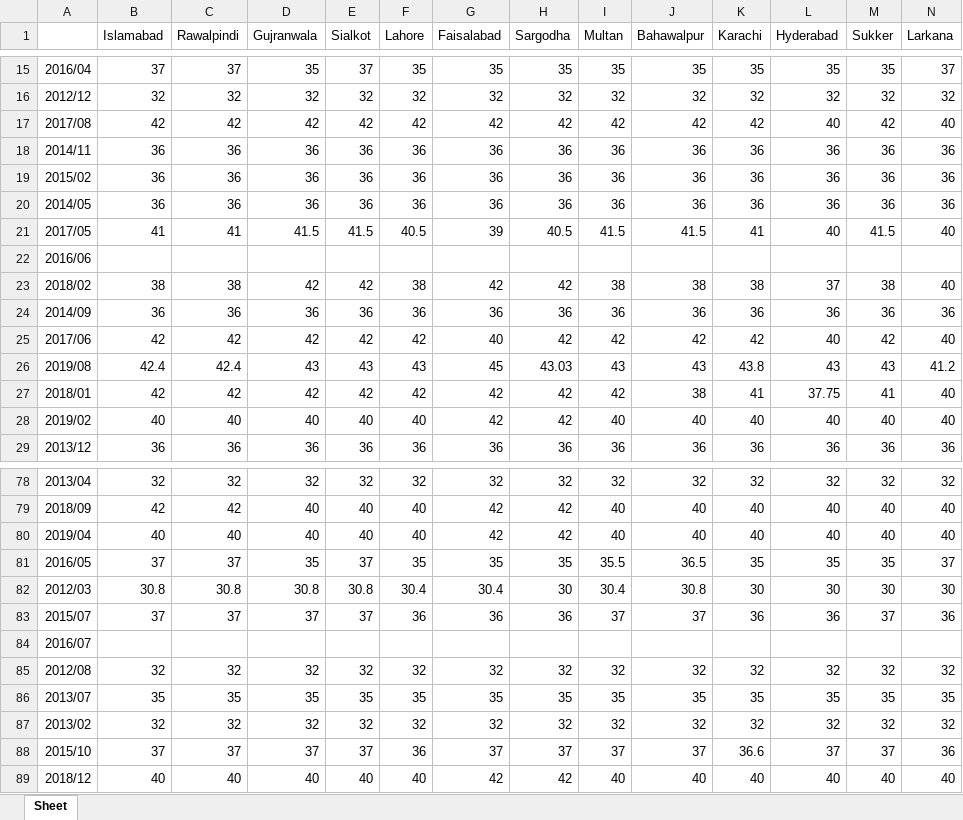
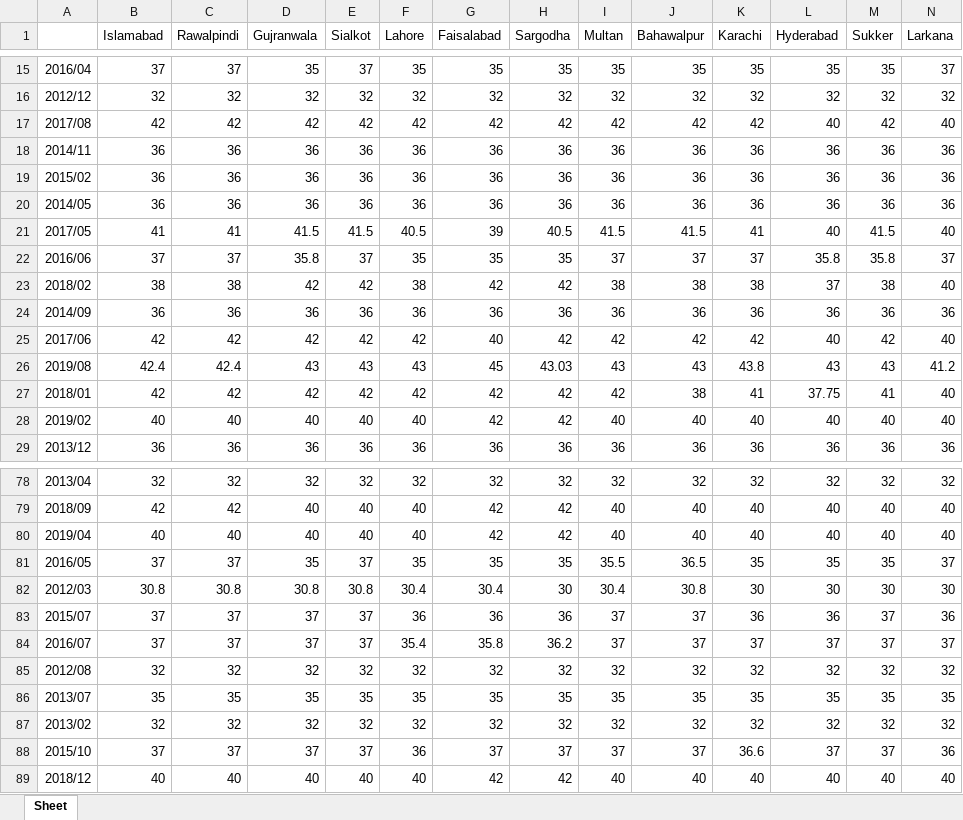
Before and after one commit to OSPK/PBS-CPI-Data, an Excel workbook: final/bath_soap_lifebouy_(standard).xlsx, sheet Sheet, drawn as a sheet; only a part is shown, gaps mark what is left out; values as stored, in another font and other column widths than the file's, no borders; the diff covers the shown part only; the diff names each change by its address in the sheet, - before the commit and + after, or states it on an @@ line.

```diff
--- a/final/bath_soap_lifebouy_(standard).xlsx (sheet Sheet)
+++ b/final/bath_soap_lifebouy_(standard).xlsx (sheet Sheet)
-B22 (Islamabad): (empty)
+B22 (Islamabad): 37
-C22 (Rawalpindi): (empty)
+C22 (Rawalpindi): 37
-D22 (Gujranwala): (empty)
+D22 (Gujranwala): 35.8
-E22 (Sialkot): (empty)
+E22 (Sialkot): 37
-F22 (Lahore): (empty)
+F22 (Lahore): 35
-G22 (Faisalabad): (empty)
+G22 (Faisalabad): 35
-H22 (Sargodha): (empty)
+H22 (Sargodha): 35
-I22 (Multan): (empty)
+I22 (Multan): 37
-J22 (Bahawalpur): (empty)
+J22 (Bahawalpur): 37
-K22 (Karachi): (empty)
+K22 (Karachi): 37
-L22 (Hyderabad): (empty)
+L22 (Hyderabad): 35.8
-M22 (Sukker): (empty)
+M22 (Sukker): 35.8
-N22 (Larkana): (empty)
+N22 (Larkana): 37
-B84 (Islamabad): (empty)
+B84 (Islamabad): 37
-C84 (Rawalpindi): (empty)
+C84 (Rawalpindi): 37
-D84 (Gujranwala): (empty)
+D84 (Gujranwala): 37
-E84 (Sialkot): (empty)
+E84 (Sialkot): 37
-F84 (Lahore): (empty)
+F84 (Lahore): 35.4
-G84 (Faisalabad): (empty)
+G84 (Faisalabad): 35.8
-H84 (Sargodha): (empty)
+H84 (Sargodha): 36.2
-I84 (Multan): (empty)
+I84 (Multan): 37
-J84 (Bahawalpur): (empty)
+J84 (Bahawalpur): 37
-K84 (Karachi): (empty)
+K84 (Karachi): 37
-L84 (Hyderabad): (empty)
+L84 (Hyderabad): 37
-M84 (Sukker): (empty)
+M84 (Sukker): 37
-N84 (Larkana): (empty)
+N84 (Larkana): 37
```
Also changed, not shown: 10 edited cells elsewhere in this sheet, final/diesel.xlsx, final/kerosene.xlsx, 50 other files.
